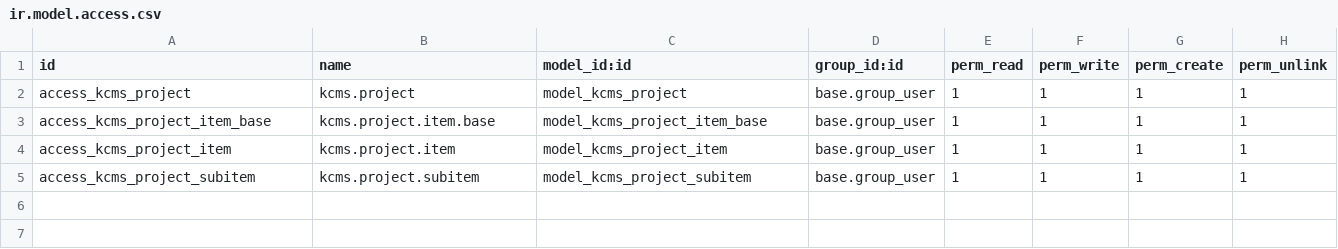
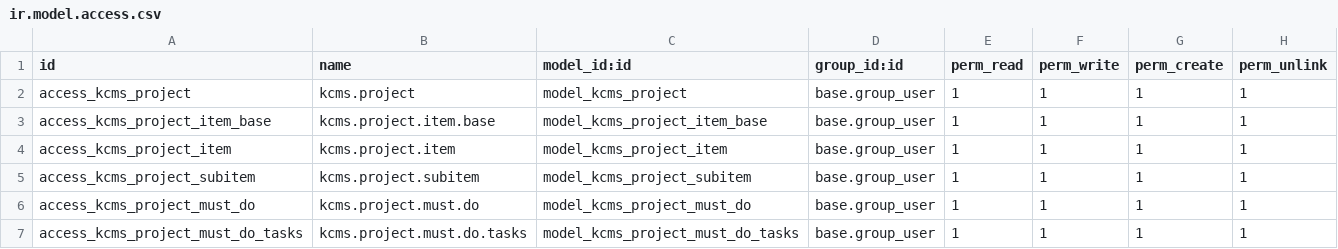
Before and after one commit to zhukekecode/keke_construction_suite, a CSV file: kcms_project/security/ir.model.access.csv, drawn as a sheet; the diff names each change by its address in the sheet, - before the commit and + after, or states it on an @@ line.

Commit message:
Project Details v1.0

```diff
--- a/kcms_project/security/ir.model.access.csv
+++ b/kcms_project/security/ir.model.access.csv
+row 6: access_kcms_project_must_do | kcms.project.must.do | model_kcms_project_must_do | base.group_user | 1 | 1 | 1 | 1
+row 7: access_kcms_project_must_do_tasks | kcms.project.must.do.tasks | model_kcms_project_must_do_tasks | base.group_user | 1 | 1 | 1 | 1
```
Also changed, not shown: 16 other files.
